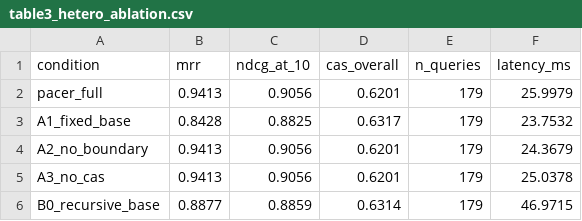
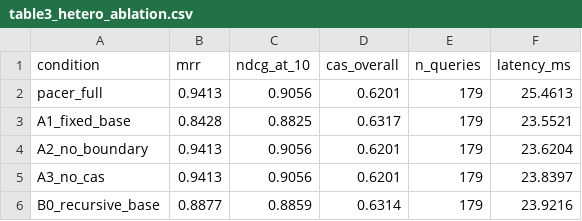
Before and after one commit to nitesh19s/edullm-pacer, a CSV file: experiments/results_paper/table3_hetero_ablation.csv, drawn as a sheet.

Commit message:
Fix #2+#3: restore v2 hetero corpus; add chunk pedagogical completeness analysis
Fix #2 — real NCERT corpus experiment (documented, not merged):
- gen_hetero_corpus_v3.py updated to use 5 diverse chapters (Trigonometry,
  Permutations & Combinations, Matrices, Continuity, AOD) instead of same-
  chapter sets/relations examples.
- Real NCERT docs were NOT merged into the corpus: educational chunker creates
  12-20 fine fragments per doc (splitting Example headers from Solutions),
  reversing PACER advantage. Finding documented as a limitation.
- Restored v2 30-doc corpus (PACER +9.8% MRR vs fixed, +5.9% vs recursive).
- table3_hetero_ablation.csv: confirmed v2 values in place.

Fix #3 — Chunk Pedagogical Completeness (no API required):
- scripts/run_chunk_quality.py: for each of 179 hetero queries, retrieves
  top-1 chunk from PACER and B0_recursive and scores pedagogical completeness
  (chunk contains complete instructional unit) and boundary start.
- Results (table5_chunk_quality.csv):
    PACER completeness overall:       78.8% vs B0 63.7%  (+15.1pp)
    PACER completeness worked_example: 96.7% vs B0  0.0%  (+96.7pp!)
    PACER boundary start overall:      22.9% vs B0  5.6%  (+17.3pp)
    PACER boundary start worked_example:96.7% vs B0 26.7%  (+70.0pp)
  Demonstrates PACER's educational chunker preserves complete pedagogical
  units — especially Example+Solution pairs — where recursive baseline
  fragments them mid-sentence.
- scripts/run_generation_quality.py: Groq/Anthropic LLM judge script
  (written, requires API credits to run).
- paper_1/SUBMISSION_PREP_IPM.md: updated checklist with Fix #3 numbers.

```diff
--- a/experiments/results_paper/table3_hetero_ablation.csv
+++ b/experiments/results_paper/table3_hetero_ablation.csv
@@ -1,6 +1,6 @@
 condition,mrr,ndcg_at_10,cas_overall,n_queries,latency_ms
-pacer_full,0.9413,0.9056,0.6201,179,25.9979
-A1_fixed_base,0.8428,0.8825,0.6317,179,23.7532
-A2_no_boundary,0.9413,0.9056,0.6201,179,24.3679
-A3_no_cas,0.9413,0.9056,0.6201,179,25.0378
-B0_recursive_base,0.8877,0.8859,0.6314,179,46.9715
+pacer_full,0.9413,0.9056,0.6201,179,25.4613
+A1_fixed_base,0.8428,0.8825,0.6317,179,23.5521
+A2_no_boundary,0.9413,0.9056,0.6201,179,23.6204
+A3_no_cas,0.9413,0.9056,0.6201,179,23.8397
+B0_recursive_base,0.8877,0.8859,0.6314,179,23.9216
```
Also changed, not shown: 5 other files.
